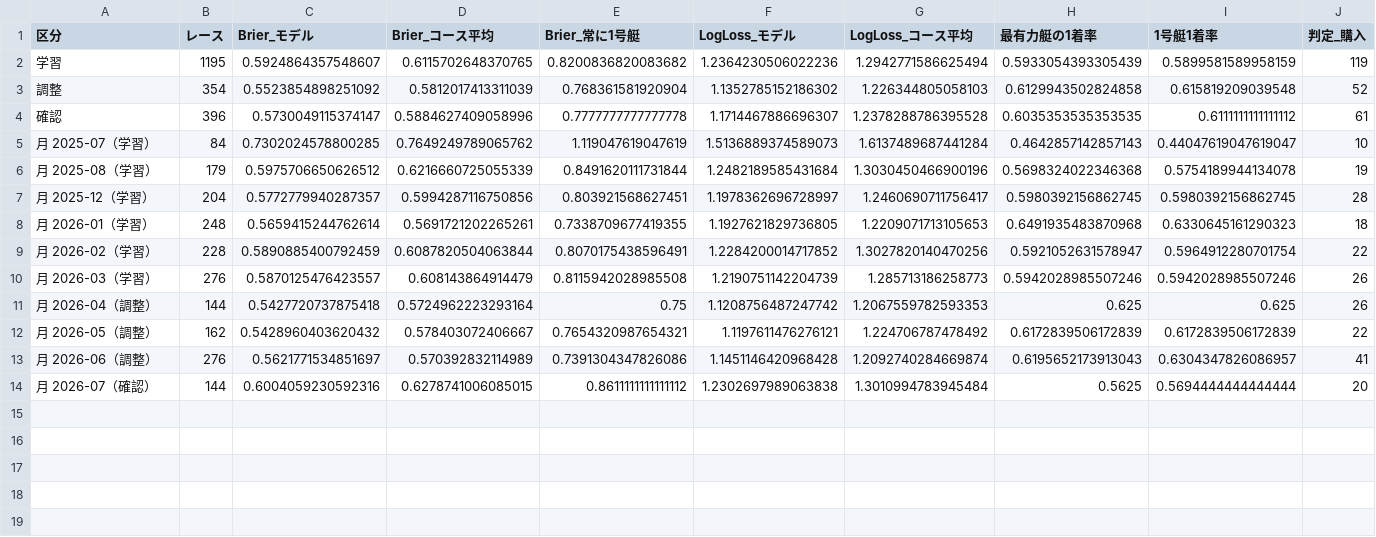
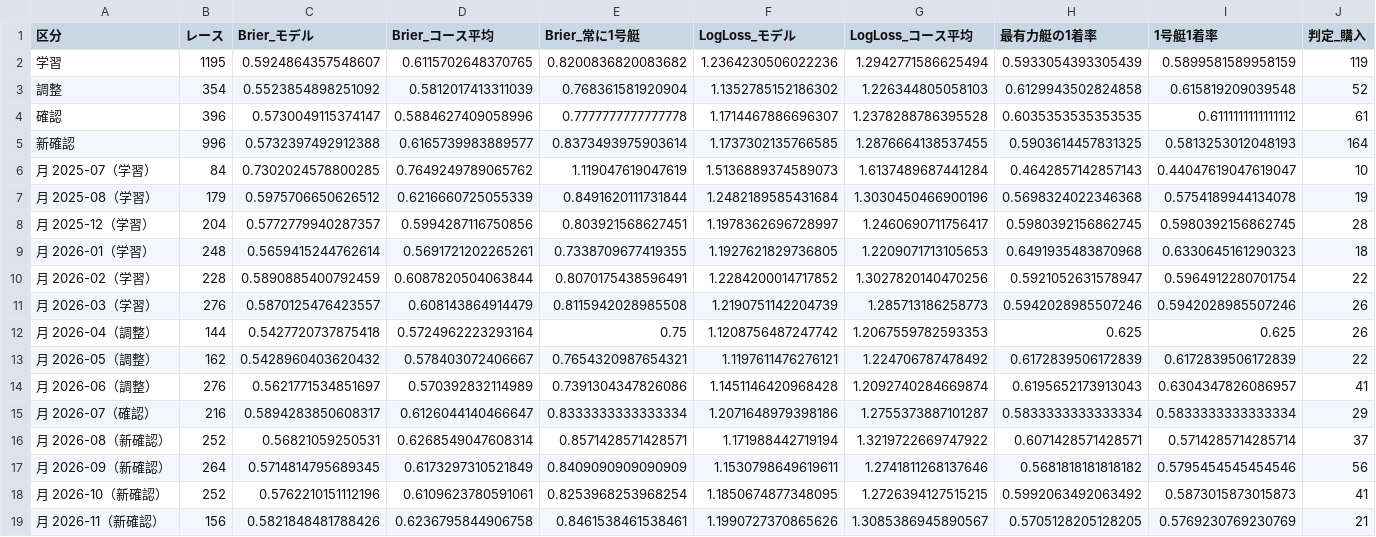
Before and after one commit to shigezou926/pallas-mercato-7k9, a CSV file: boatrace_model/venues/amagasaki/results/period_summary.csv, drawn as a sheet; only a part is shown; addresses are those after the commit; rows hold the shown columns only; the diff covers the shown part only; the diff names each change by its address in the sheet, - before the commit and + after, or states it on an @@ line.

```diff
--- a/boatrace_model/venues/amagasaki/results/period_summary.csv
+++ b/boatrace_model/venues/amagasaki/results/period_summary.csv
+row 5: 新確認 | 996 | 0.5732397492912388 | 0.6165739983889577 | 0.8373493975903614 | 1.1737302135766585 | 1.2876664138537455 | 0.5903614457831325 | 0.5813253012048193 | 164
-B15 (レース): 144
+B15 (レース): 216
-C15 (Brier_モデル): 0.6004059230592316
+C15 (Brier_モデル): 0.5894283850608317
-D15 (Brier_コース平均): 0.6278741006085015
+D15 (Brier_コース平均): 0.6126044140466647
-E15 (Brier_常に1号艇): 0.8611111111111112
+E15 (Brier_常に1号艇): 0.8333333333333334
-F15 (LogLoss_モデル): 1.2302697989063838
+F15 (LogLoss_モデル): 1.2071648979398186
-G15 (LogLoss_コース平均): 1.3010994783945484
+G15 (LogLoss_コース平均): 1.2755373887101287
-H15 (最有力艇の1着率): 0.5625
+H15 (最有力艇の1着率): 0.5833333333333334
-I15 (1号艇1着率): 0.5694444444444444
+I15 (1号艇1着率): 0.5833333333333334
-J15 (判定_購入): 20
+J15 (判定_購入): 29
+row 16: 月 2026-08（新確認） | 252 | 0.56821059250531 | 0.6268549047608314 | 0.8571428571428571 | 1.171988442719194 | 1.3219722669747922 | 0.6071428571428571 | 0.5714285714285714 | 37
+row 17: 月 2026-09（新確認） | 264 | 0.5714814795689345 | 0.6173297310521849 | 0.8409090909090909 | 1.1530798649619611 | 1.2741811268137646 | 0.5681818181818182 | 0.5795454545454546 | 56
+row 18: 月 2026-10（新確認） | 252 | 0.5762210151112196 | 0.6109623780591061 | 0.8253968253968254 | 1.1850674877348095 | 1.2726394127515215 | 0.5992063492063492 | 0.5873015873015873 | 41
+row 19: 月 2026-11（新確認） | 156 | 0.5821848481788426 | 0.6236795844906758 | 0.8461538461538461 | 1.1990727370865626 | 1.3085386945890567 | 0.5705128205128205 | 0.5769230769230769 | 21
```
Also changed, not shown: 14 edited cells elsewhere in this file, 5 other files.
